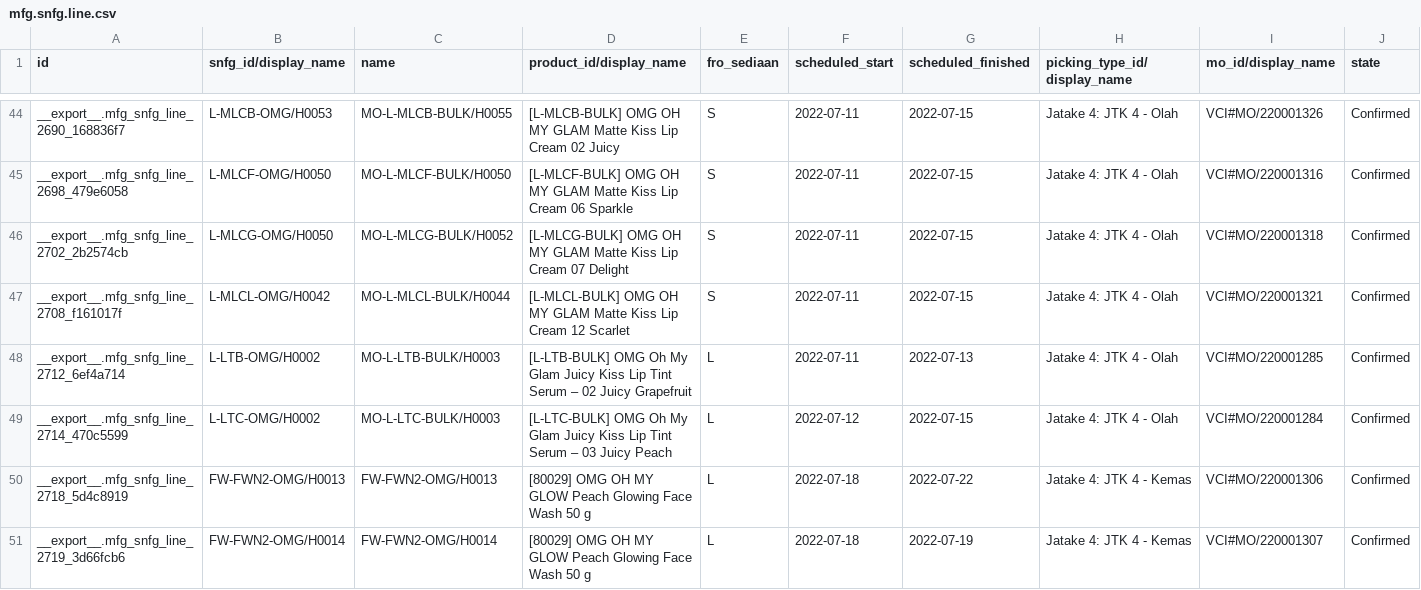
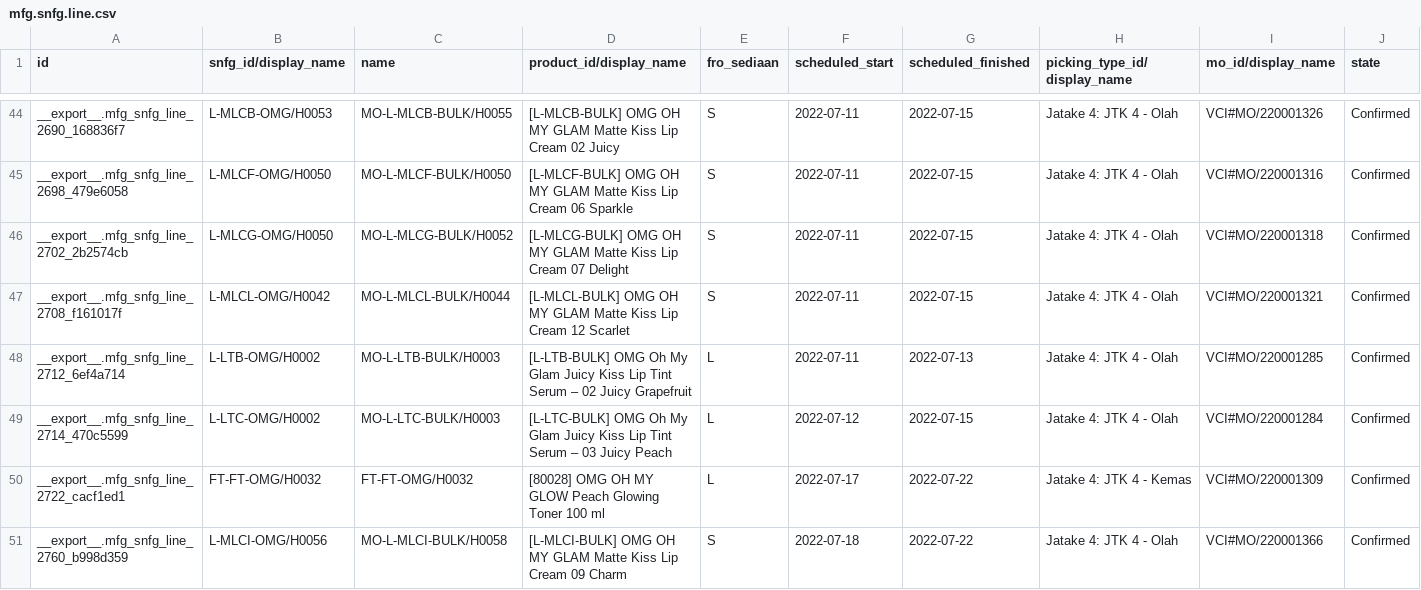
Before and after one commit to adminppl/Files, a CSV file: PARAGON/MO/mfg.snfg.line.csv, drawn as a sheet; only a part is shown, gaps mark what is left out; the shorter side is filled out with more unchanged rows; rows hold the shown columns only; the diff covers the shown part only; the diff names each change by its address in the sheet, - before the commit and + after, or states it on an @@ line.

```diff
--- a/PARAGON/MO/mfg.snfg.line.csv
+++ b/PARAGON/MO/mfg.snfg.line.csv
-row 50: __export__.mfg_snfg_line_2718_5d4c8919 | FW-FWN2-OMG/H0013 | FW-FWN2-OMG/H0013 | [80029] OMG OH MY GLOW Peach Glowing Face Wash 50 g | L | 2022-07-18 | 2022-07-22 | Jatake 4: JTK 4 - Kemas | VCI#MO/220001306 | Confirmed
-row 51: __export__.mfg_snfg_line_2719_3d66fcb6 | FW-FWN2-OMG/H0014 | FW-FWN2-OMG/H0014 | [80029] OMG OH MY GLOW Peach Glowing Face Wash 50 g | L | 2022-07-18 | 2022-07-19 | Jatake 4: JTK 4 - Kemas | VCI#MO/220001307 | Confirmed
```
Also changed, not shown: 7 removed rows elsewhere in this file, 1 other file.
